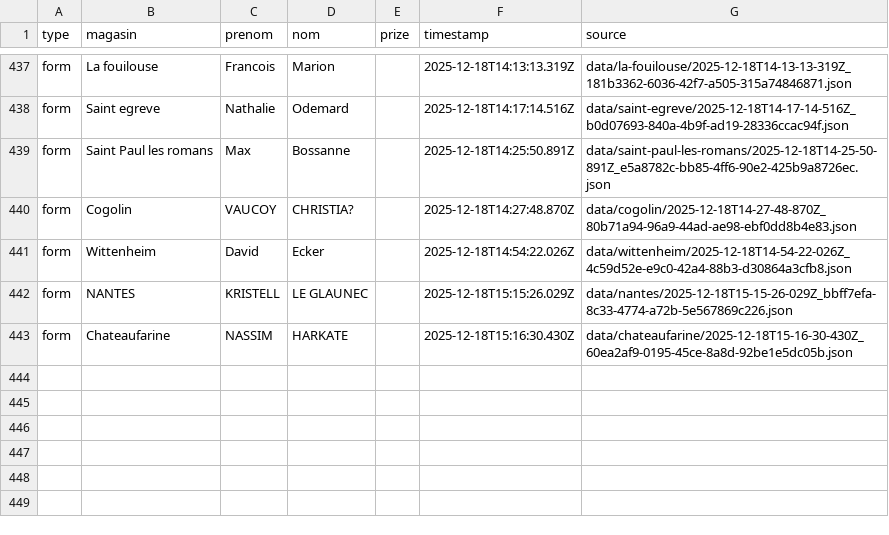
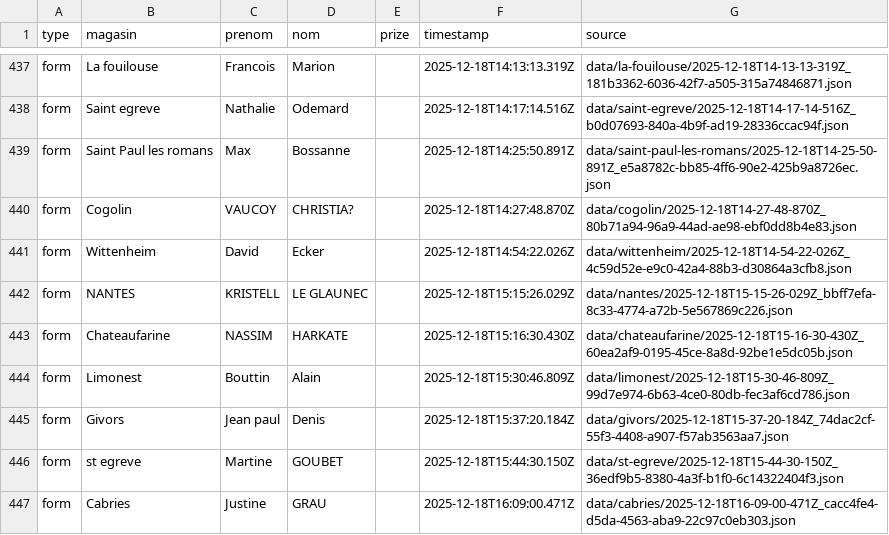
Before and after one commit to parmaktdm/Roue-de-Maliterie-2, a CSV file: exports/submissions.csv, drawn as a sheet; only a part is shown, gaps mark what is left out.

```diff
--- a/exports/submissions.csv
+++ b/exports/submissions.csv
@@ -443 +443,5 @@ form,NANTES,KRISTELL,LE GLAUNEC,,2025-12-18T15:15:26.029Z,data/nantes/2025-12-18
 form,Chateaufarine,NASSIM,HARKATE,,2025-12-18T15:16:30.430Z,data/chateaufarine/2025-12-18T15-16-30-430Z_60ea2af9-0195-45ce-8a8d-92be1e5dc05b.json
+form,Limonest,Bouttin,Alain,,2025-12-18T15:30:46.809Z,data/limonest/2025-12-18T15-30-46-809Z_99d7e974-6b63-4ce0-80db-fec3af6cd786.json
+form,Givors,Jean paul,Denis,,2025-12-18T15:37:20.184Z,data/givors/2025-12-18T15-37-20-184Z_74dac2cf-55f3-4408-a907-f57ab3563aa7.json
+form,st egreve,Martine,GOUBET,,2025-12-18T15:44:30.150Z,data/st-egreve/2025-12-18T15-44-30-150Z_36edf9b5-8380-4a3f-b1f0-6c14322404f3.json
+form,Cabries,Justine,GRAU,,2025-12-18T16:09:00.471Z,data/cabries/2025-12-18T16-09-00-471Z_cacc4fe4-d5da-4563-aba9-22c97c0eb303.json
```
Also changed, not shown: 1 other file.
